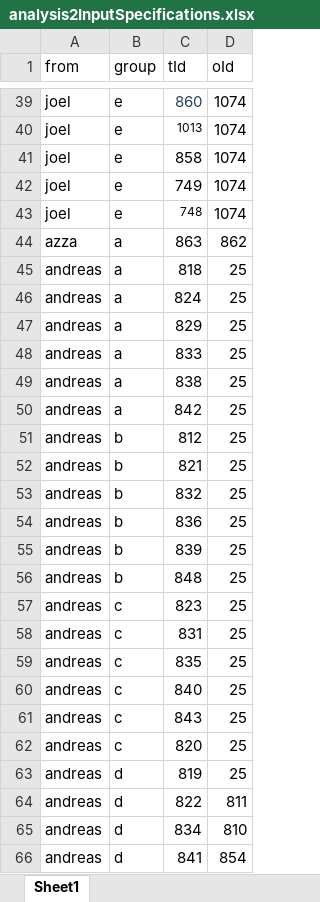
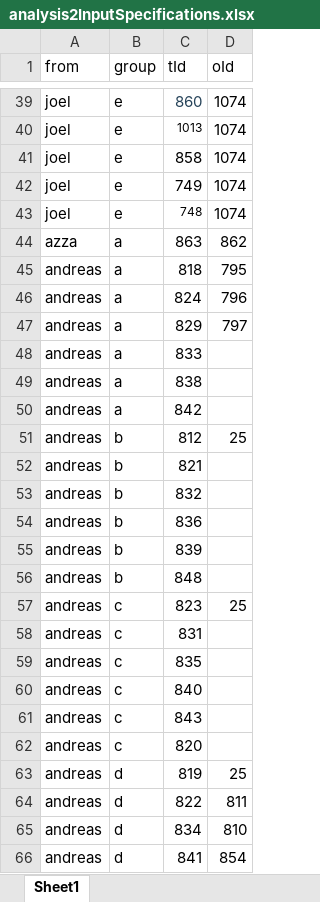
Before and after one commit to ohdsi-studies/HowOften, an Excel workbook: analysis_specifications/analysis2InputSpecifications.xlsx, sheet Sheet1, drawn as a sheet; only a part is shown, gaps mark what is left out; values as stored, in another font and other column widths than the file's, no borders; the diff names each change by its address in the sheet, - before the commit and + after, or states it on an @@ line.

Commit message:
Update to Andreas cohorts

```diff
--- a/analysis_specifications/analysis2InputSpecifications.xlsx (sheet Sheet1)
+++ b/analysis_specifications/analysis2InputSpecifications.xlsx (sheet Sheet1)
-D45 (oId): 25
+D45 (oId): 795
-D46 (oId): 25
+D46 (oId): 796
-D47 (oId): 25
+D47 (oId): 797
-D48:D50 (oId): 25
+D48:D50 (oId): (empty)
-D52:D56 (oId): 25
+D52:D56 (oId): (empty)
-D58:D62 (oId): 25
+D58:D62 (oId): (empty)
```
